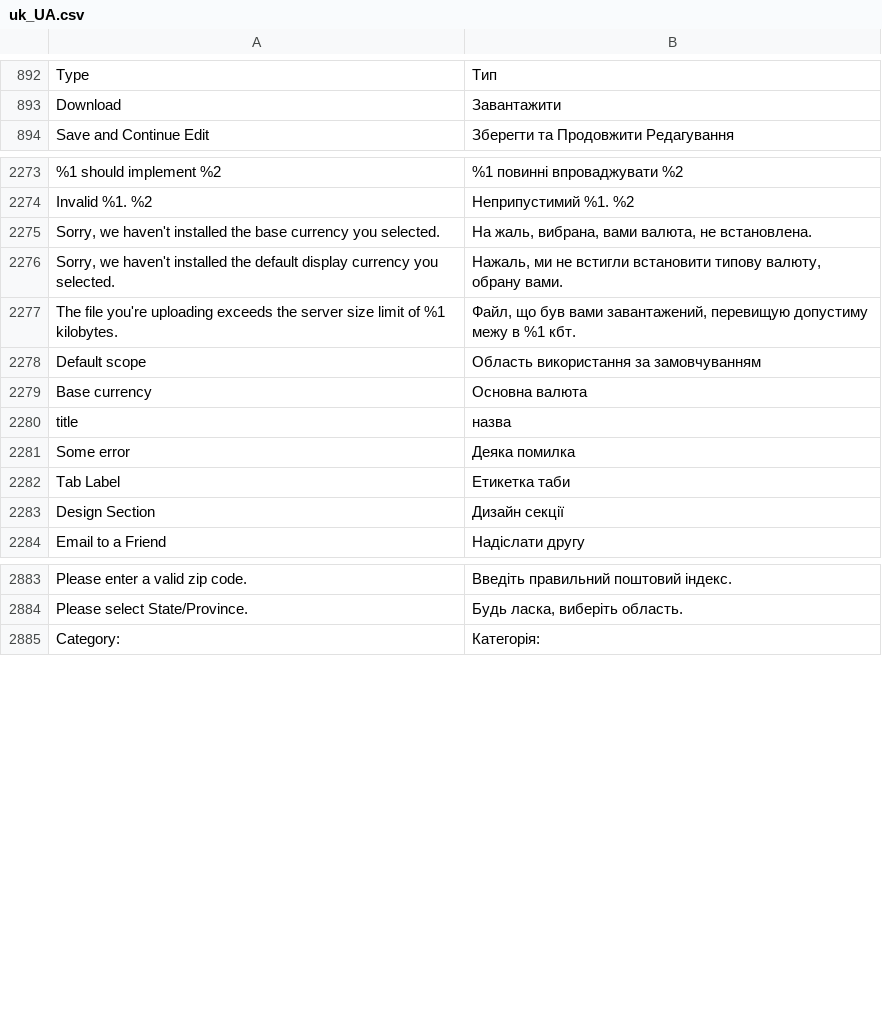
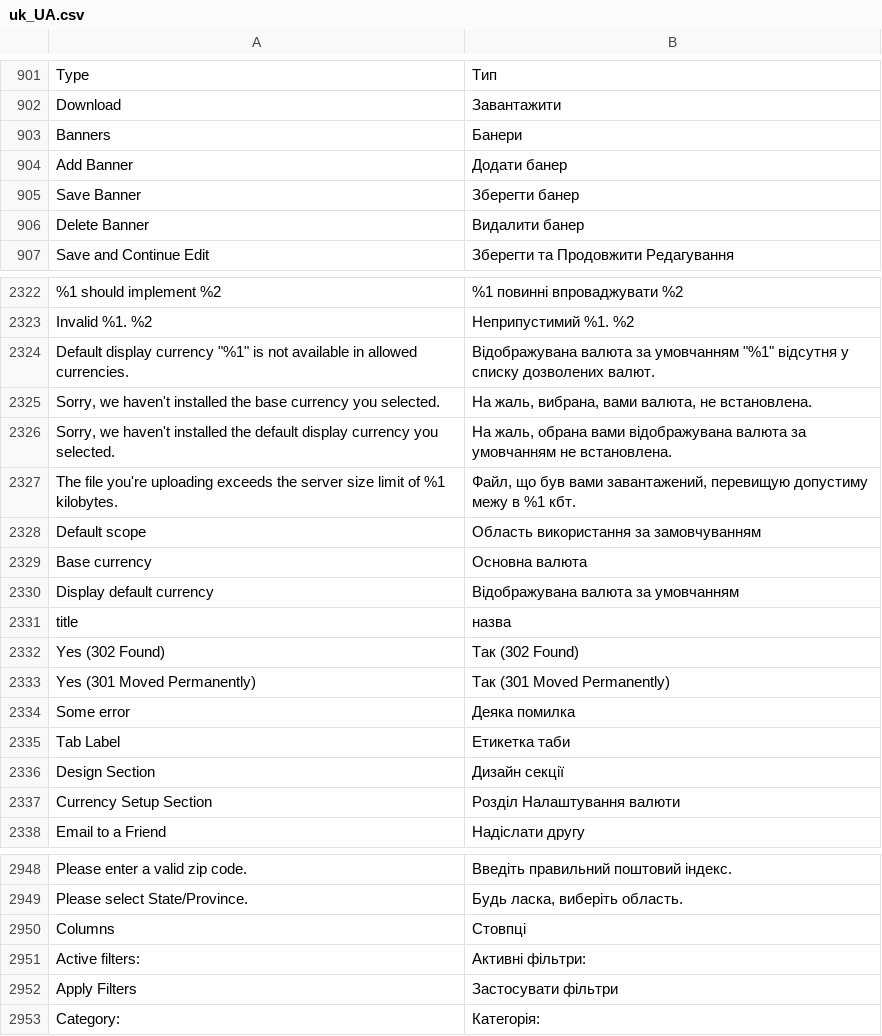
Before and after one commit to magento-l10n/language-uk_UA, a CSV file: uk_UA.csv, drawn as a sheet; only a part is shown, gaps mark what is left out; addresses are those after the commit; the diff covers the shown part only; the diff names each change by its address in the sheet, - before the commit and + after, or states it on an @@ line.

```diff
--- a/uk_UA.csv
+++ b/uk_UA.csv
+row 903: Banners | Банери
+row 904: Add Banner | Додати банер
+row 905: Save Banner | Зберегти банер
+row 906: Delete Banner | Видалити банер
+row 2324: Default display currency "%1" is not available in allowed currencies. | Відображувана валюта за умовчанням "%1" відсутня у списку дозволених валют.
-B2326: Нажаль, ми не встигли встановити типову валюту, обрану вами.
+B2326: На жаль, обрана вами відображувана валюта за умовчанням не встановлена.
+row 2330: Display default currency | Відображувана валюта за умовчанням
+row 2332: Yes (302 Found) | Так (302 Found)
+row 2333: Yes (301 Moved Permanently) | Так (301 Moved Permanently)
+row 2337: Currency Setup Section | Розділ Налаштування валюти
+row 2950: Columns | Стовпці
+row 2951: Active filters: | Активні фільтри:
+row 2952: Apply Filters | Застосувати фільтри
```
Also changed, not shown: 56 added rows, 2 moved rows and 9 edited cells elsewhere in this file, 1 other file.
